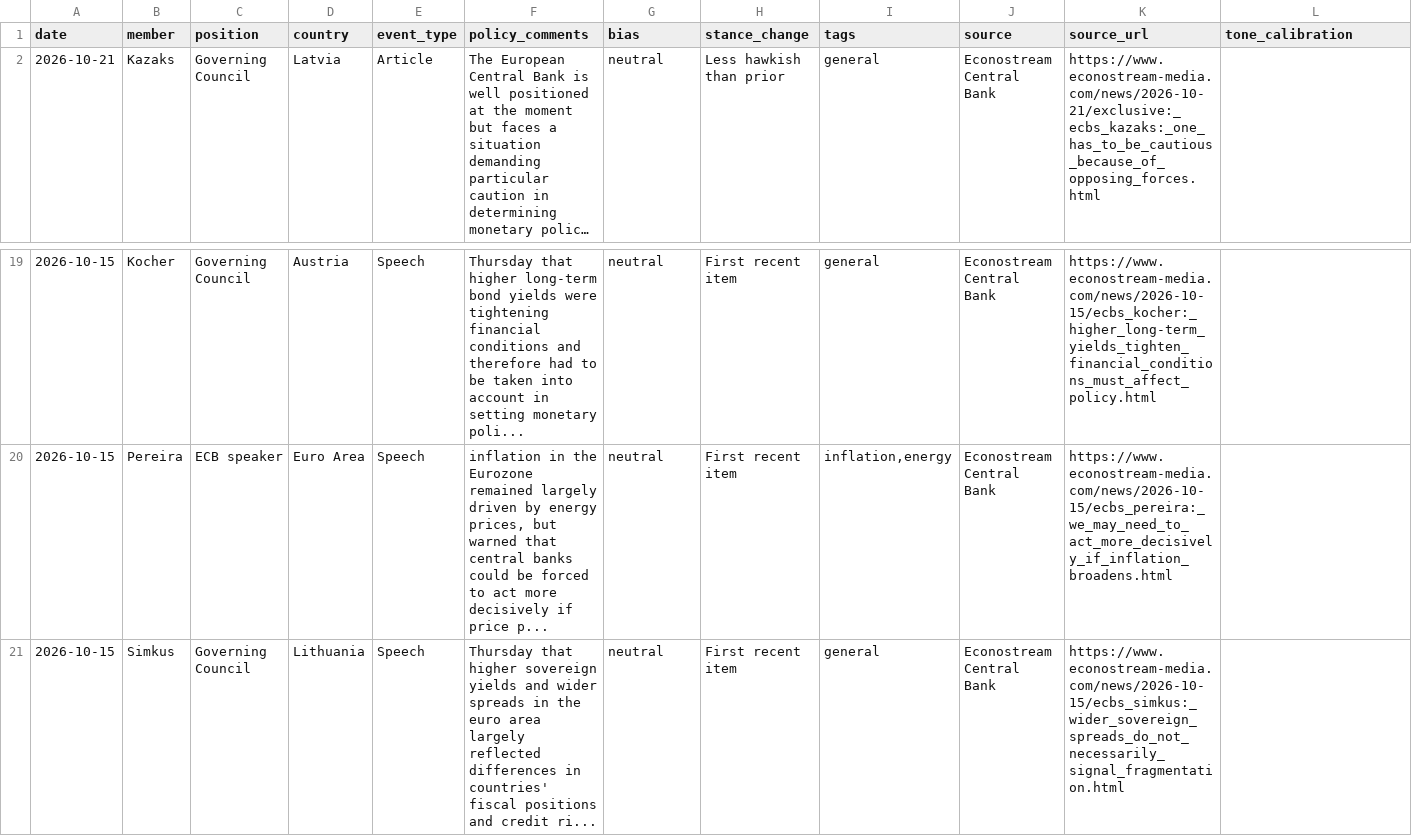
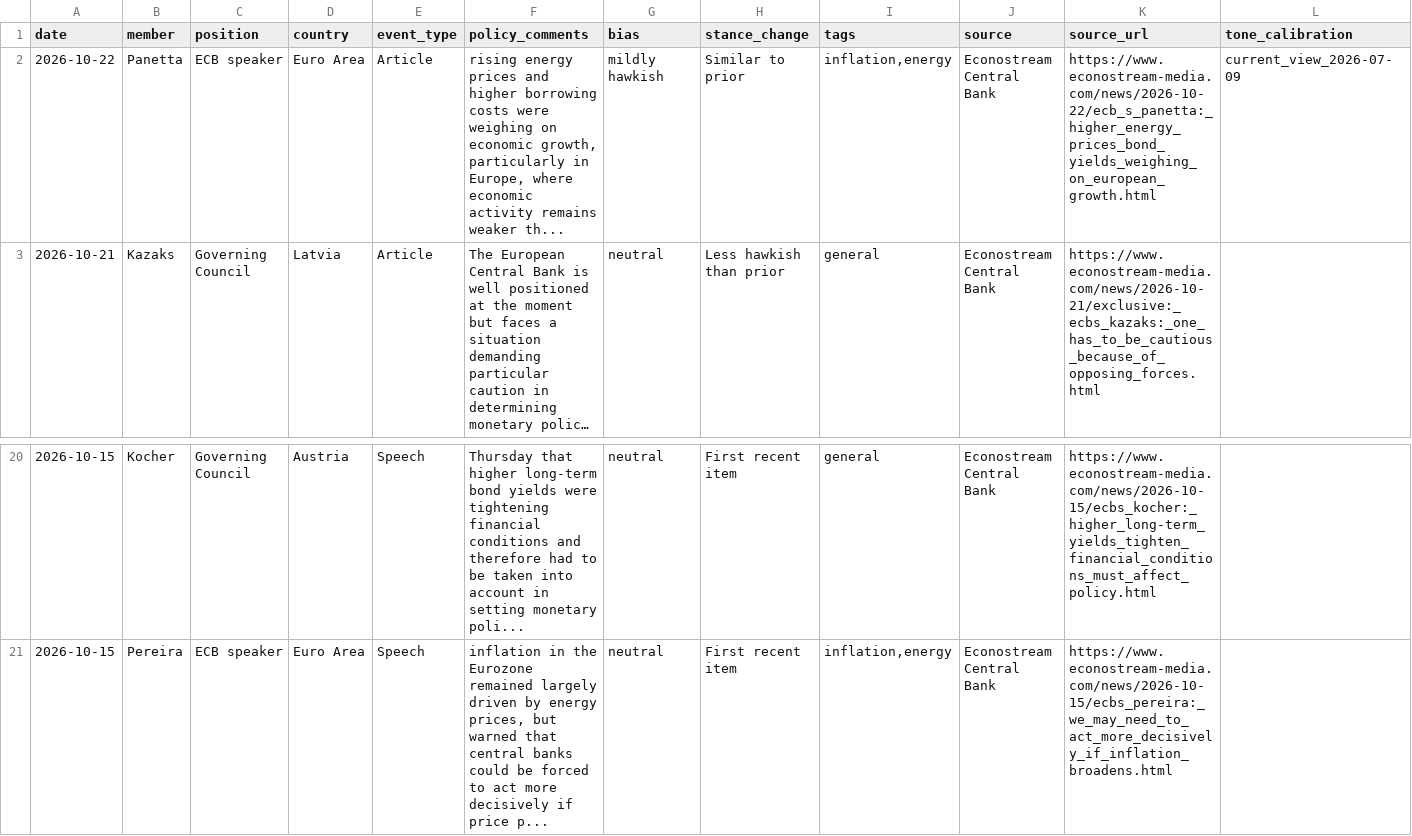
Before and after one commit to aliceodrumond/EuropeMonitor, a CSV file: public/data/ecb_speakers.csv, drawn as a sheet; only a part is shown, gaps mark what is left out; long unchanged cells end in …; removed rows and columns are numbered as before the commit, all else as after; the diff names each change by its address in the sheet, - before the commit and + after, or states it on an @@ line.

```diff
--- a/public/data/ecb_speakers.csv
+++ b/public/data/ecb_speakers.csv
+row 2: 2026-10-22 | Panetta | ECB speaker | Euro Area | Article | rising energy prices and higher borrowing costs were weighing on economic growth, particularly in Europe, where economic activity remains weaker th... | mildly hawkish | Similar to prior | inflation,energy | Econostream Central Bank | https://www.econostream-media.com/news/2026-10-22/ecb_s_panetta:_higher_energy_prices_bond_yields_weighing_on_european_growth.html | current_view_2026-07-09
-row 21: 2026-10-15 | Simkus | Governing Council | Lithuania | Speech | Thursday that higher sovereign yields and wider spreads in the euro area largely reflected differences in countries' fiscal positions and credit ri... | neutral | First recent item | general | Econostream Central Bank | https://www.econostream-media.com/news/2026-10-15/ecbs_simkus:_wider_sovereign_spreads_do_not_necessarily_signal_fragmentation.html
```
Also changed, not shown: data/raw/ecb_eurusd_daily.csv, 5 other files.
